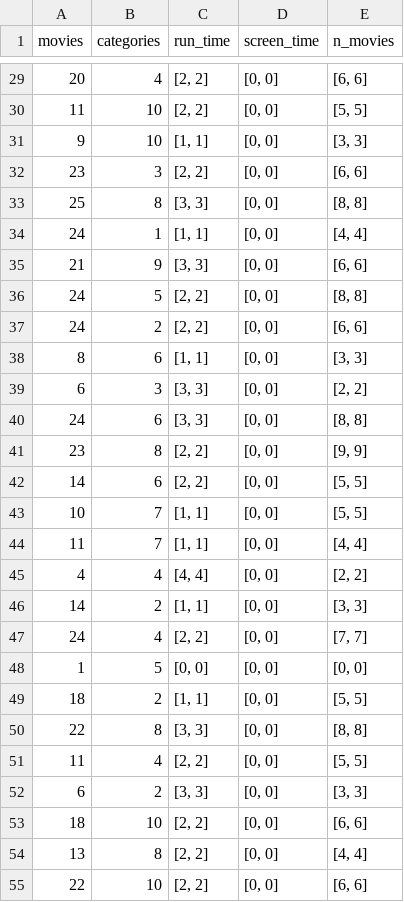
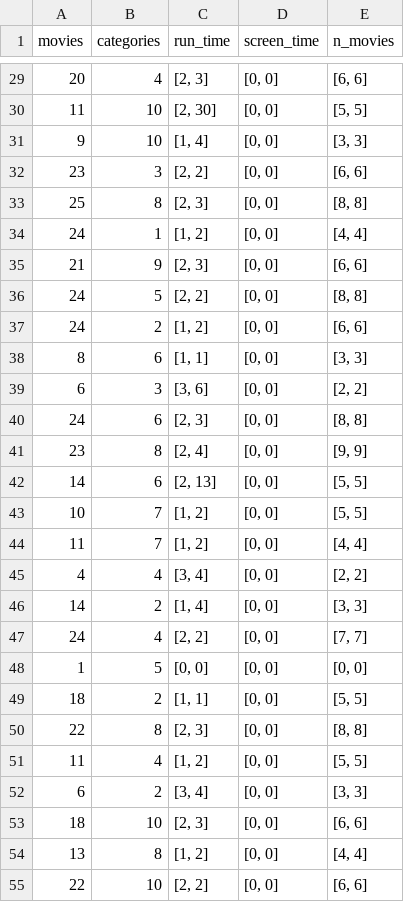
Before and after one commit to pauloschade/SuperComp, a CSV file: project/report/data_2/guloso.csv, drawn as a sheet; only a part is shown, gaps mark what is left out; the diff covers the shown part only.

```diff
--- a/project/report/data_2/guloso.csv
+++ b/project/report/data_2/guloso.csv
@@ -29,19 +29,19 @@ movies,categories,run_time,screen_time,n_movies
-20,4,"[2, 2]","[0, 0]","[6, 6]"
-11,10,"[2, 2]","[0, 0]","[5, 5]"
-9,10,"[1, 1]","[0, 0]","[3, 3]"
+20,4,"[2, 3]","[0, 0]","[6, 6]"
+11,10,"[2, 30]","[0, 0]","[5, 5]"
+9,10,"[1, 4]","[0, 0]","[3, 3]"
 23,3,"[2, 2]","[0, 0]","[6, 6]"
-25,8,"[3, 3]","[0, 0]","[8, 8]"
-24,1,"[1, 1]","[0, 0]","[4, 4]"
-21,9,"[3, 3]","[0, 0]","[6, 6]"
+25,8,"[2, 3]","[0, 0]","[8, 8]"
+24,1,"[1, 2]","[0, 0]","[4, 4]"
+21,9,"[2, 3]","[0, 0]","[6, 6]"
 24,5,"[2, 2]","[0, 0]","[8, 8]"
-24,2,"[2, 2]","[0, 0]","[6, 6]"
+24,2,"[1, 2]","[0, 0]","[6, 6]"
 8,6,"[1, 1]","[0, 0]","[3, 3]"
-6,3,"[3, 3]","[0, 0]","[2, 2]"
-24,6,"[3, 3]","[0, 0]","[8, 8]"
-23,8,"[2, 2]","[0, 0]","[9, 9]"
-14,6,"[2, 2]","[0, 0]","[5, 5]"
-10,7,"[1, 1]","[0, 0]","[5, 5]"
-11,7,"[1, 1]","[0, 0]","[4, 4]"
-4,4,"[4, 4]","[0, 0]","[2, 2]"
-14,2,"[1, 1]","[0, 0]","[3, 3]"
+6,3,"[3, 6]","[0, 0]","[2, 2]"
+24,6,"[2, 3]","[0, 0]","[8, 8]"
+23,8,"[2, 4]","[0, 0]","[9, 9]"
+14,6,"[2, 13]","[0, 0]","[5, 5]"
+10,7,"[1, 2]","[0, 0]","[5, 5]"
+11,7,"[1, 2]","[0, 0]","[4, 4]"
+4,4,"[3, 4]","[0, 0]","[2, 2]"
+14,2,"[1, 4]","[0, 0]","[3, 3]"
 24,4,"[2, 2]","[0, 0]","[7, 7]"
@@ -49,7 +49,7 @@ movies,categories,run_time,screen_time,n_movies
 18,2,"[1, 1]","[0, 0]","[5, 5]"
-22,8,"[3, 3]","[0, 0]","[8, 8]"
-11,4,"[2, 2]","[0, 0]","[5, 5]"
-6,2,"[3, 3]","[0, 0]","[3, 3]"
-18,10,"[2, 2]","[0, 0]","[6, 6]"
-13,8,"[2, 2]","[0, 0]","[4, 4]"
+22,8,"[2, 3]","[0, 0]","[8, 8]"
+11,4,"[1, 2]","[0, 0]","[5, 5]"
+6,2,"[3, 4]","[0, 0]","[3, 3]"
+18,10,"[2, 3]","[0, 0]","[6, 6]"
+13,8,"[1, 2]","[0, 0]","[4, 4]"
 22,10,"[2, 2]","[0, 0]","[6, 6]"
```
Also changed, not shown: 123 edited cells elsewhere in this file, 2 other files.
